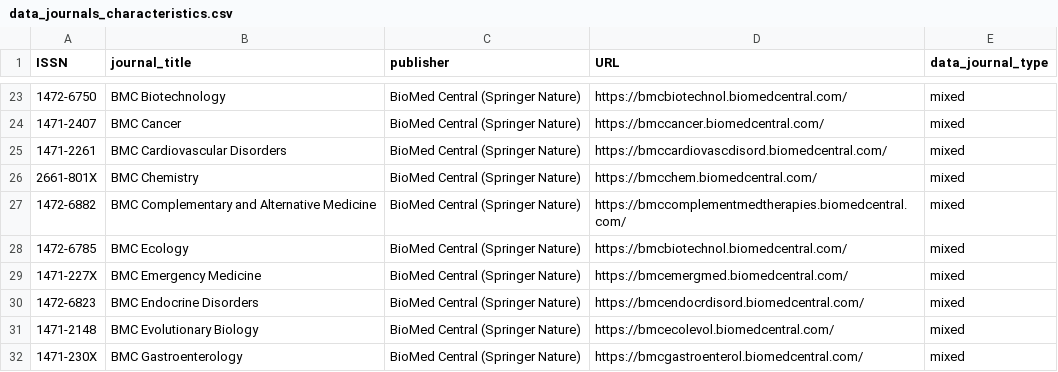
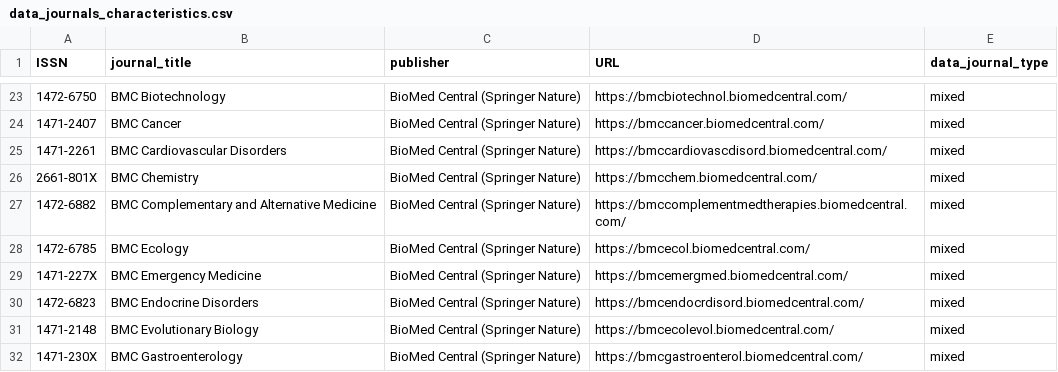
Before and after one commit to harrytyp/data-journals, a CSV file: data_journals_characteristics.csv, drawn as a sheet; only a part is shown, gaps mark what is left out.

Commit message:
Fix wrong link for BMC Ecology journal

```diff
--- a/data_journals_characteristics.csv
+++ b/data_journals_characteristics.csv
@@ -27,3 +27,3 @@ ISSN,journal_title,publisher,URL,data_journal_type
 1472-6882,BMC Complementary and Alternative Medicine,BioMed Central (Springer Nature),https://bmccomplementmedtherapies.biomedcentral.com/,mixed
-1472-6785,BMC Ecology,BioMed Central (Springer Nature),https://bmcbiotechnol.biomedcentral.com/,mixed
+1472-6785,BMC Ecology,BioMed Central (Springer Nature),https://bmcecol.biomedcentral.com/,mixed
 1471-227X,BMC Emergency Medicine,BioMed Central (Springer Nature),https://bmcemergmed.biomedcentral.com/,mixed
```
